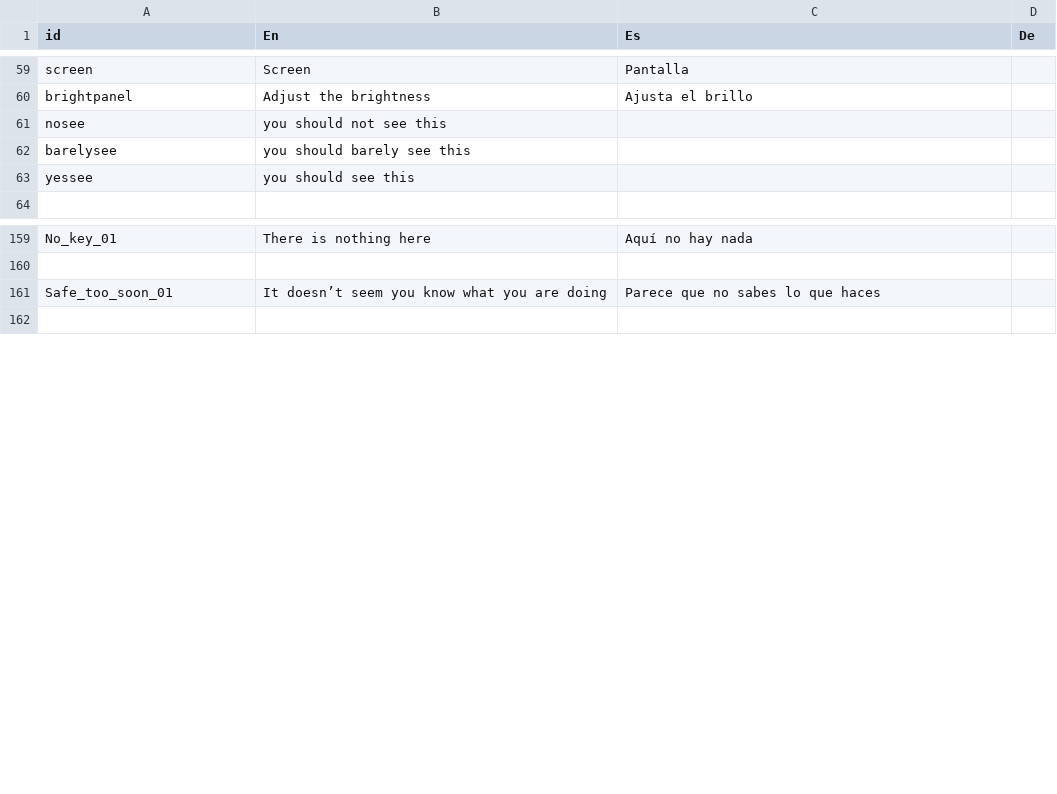
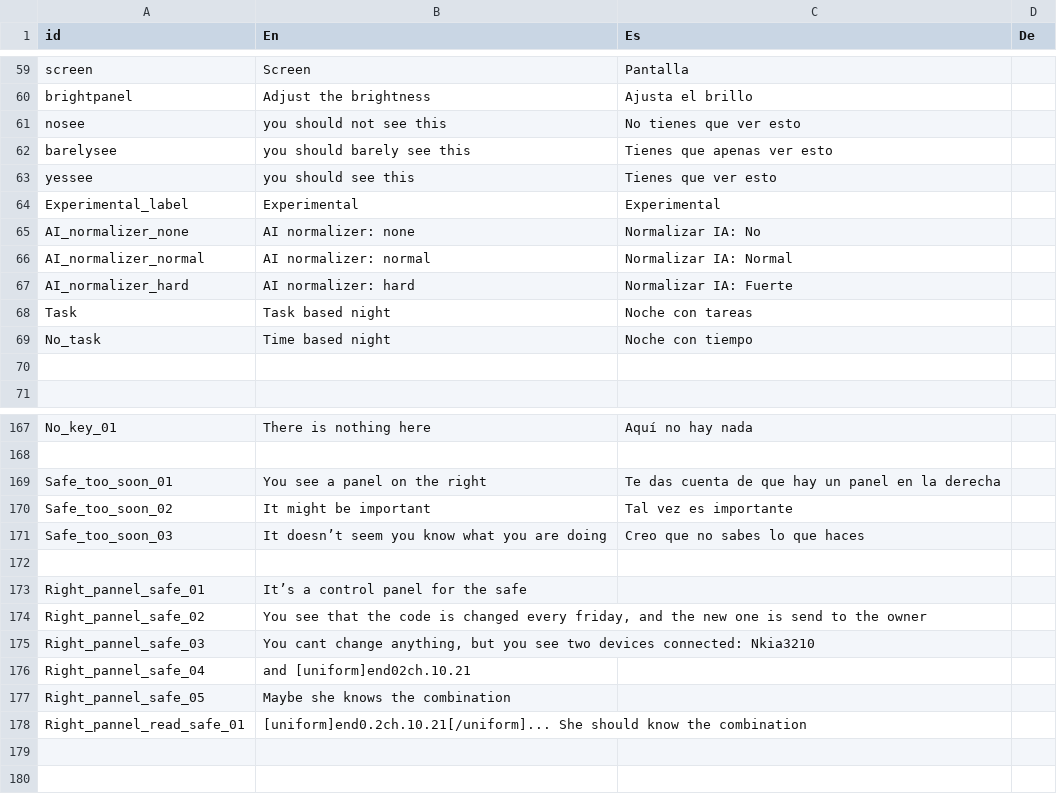
Before and after one commit to NakslolDev/FnafGame, a CSV file: Data/Text_translated.csv, drawn as a sheet; only a part is shown, gaps mark what is left out; the diff covers the shown part only.

Commit message:
0.11.4 Experimental feature: AI normalizer Bug Pickup items while on cams (should be) fixed Bug double negation on freddy tip Changed spawn items. Now toys apear only one and always one Made foxy turn around faster on cam 6 when heater 8 is on Fixed key on cams showing while you already had it Fixed computer interact out of bounds Changed phone girl (text only) to not yap as much on night 4 Made control pannel on safe to explain the safe itself

```diff
--- a/Data/Text_translated.csv
+++ b/Data/Text_translated.csv
@@ -60,5 +60,12 @@ screen;Screen;Pantalla;
 brightpanel;Adjust the brightness;Ajusta el brillo;
-nosee;you should not see this;;
-barelysee;you should barely see this;;
-yessee;you should see this;;
+nosee;you should not see this;No tienes que ver esto;
+barelysee;you should barely see this;Tienes que apenas ver esto;
+yessee;you should see this;Tienes que ver esto;
+Experimental_label;Experimental;Experimental;
+AI_normalizer_none;AI normalizer: none;Normalizar IA: No;
+AI_normalizer_normal;AI normalizer: normal;Normalizar IA: Normal;
+AI_normalizer_hard;AI normalizer: hard;Normalizar IA: Fuerte;
+Task;Task based night;Noche con tareas;
+No_task;Time based night;Noche con tiempo;
+;;;
 ;;;
@@ -160,3 +168,13 @@ No_key_01;There is nothing here;Aquí no hay nada;
 ;;;
-Safe_too_soon_01;It doesn’t seem you know what you are doing;Parece que no sabes lo que haces;
+Safe_too_soon_01;You see a panel on the right;Te das cuenta de que hay un panel en la derecha;
+Safe_too_soon_02;It might be important;Tal vez es importante;
+Safe_too_soon_03;It doesn’t seem you know what you are doing;Creo que no sabes lo que haces;
+;;;
+Right_pannel_safe_01;It’s a control panel for the safe;;
+Right_pannel_safe_02;You see that the code is changed every friday, and the new one is send to the owner;;
+Right_pannel_safe_03;You cant change anything, but you see two devices connected:  Nkia3210;;
+Right_pannel_safe_04;and [uniform]end02ch.10.21;;
+Right_pannel_safe_05;Maybe she knows the combination;;
+Right_pannel_read_safe_01;[uniform]end0.2ch.10.21[/uniform]... She should know the combination;;
+;;;
 ;;;
```
Also changed, not shown: 1 added row and 7 edited cells elsewhere in this file, 23 other files.
